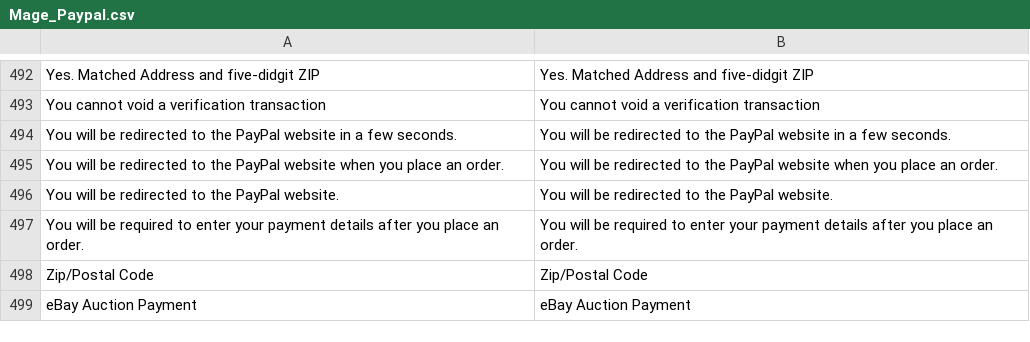
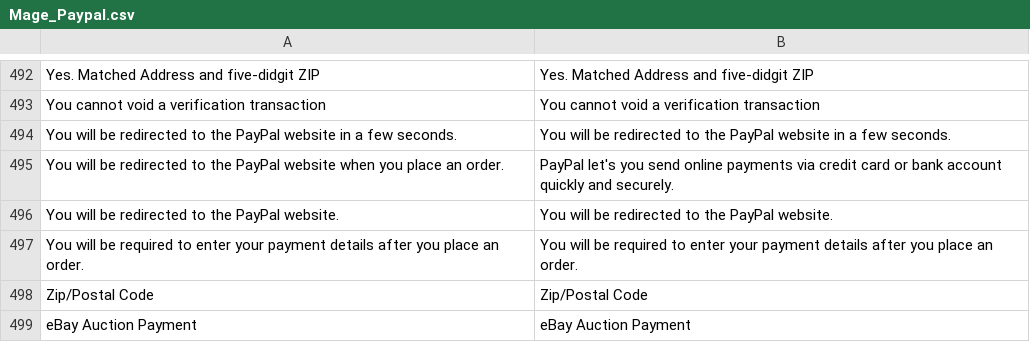
Before and after one commit to fritzGit/SoftwareSuperStore, a CSV file: app/locale/en_US/Mage_Paypal.csv, drawn as a sheet; only a part is shown, gaps mark what is left out.

```diff
--- a/app/locale/en_US/Mage_Paypal.csv
+++ b/app/locale/en_US/Mage_Paypal.csv
@@ -494,3 +494,3 @@
 "You will be redirected to the PayPal website in a few seconds.","You will be redirected to the PayPal website in a few seconds."
-"You will be redirected to the PayPal website when you place an order.","You will be redirected to the PayPal website when you place an order."
+"You will be redirected to the PayPal website when you place an order.","PayPal let's you send online payments via credit card or bank account quickly and securely."
 "You will be redirected to the PayPal website.","You will be redirected to the PayPal website."
```
Also changed, not shown: 9 other files.
